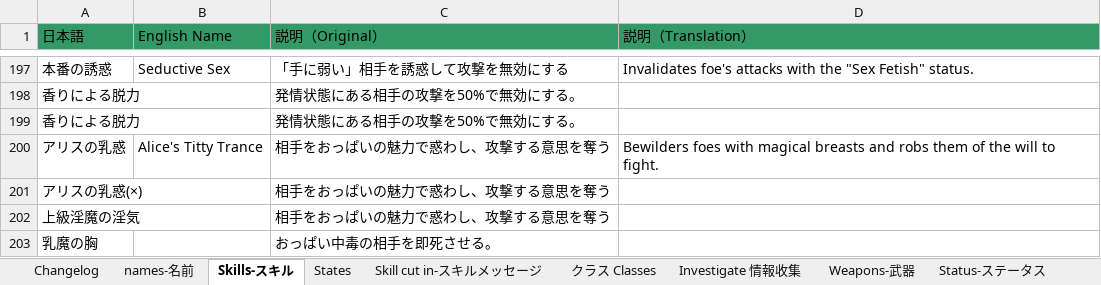
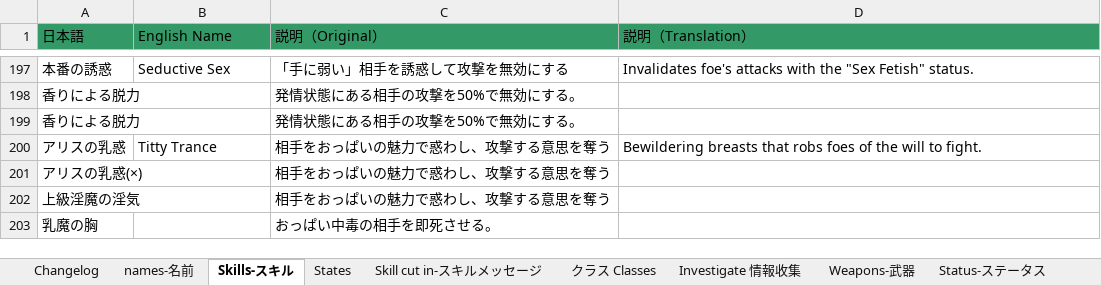
Before and after one commit to Giratena/Succubus-Senki-Translation-Project, an Excel workbook: 固有名詞 (Literally everything else).xlsx, sheet Skills-スキル, drawn as a sheet; only a part is shown, gaps mark what is left out; values as stored, in another font and other column widths than the file's, no borders; the diff names each change by its address in the sheet, - before the commit and + after, or states it on an @@ line.

```diff
--- a/固有名詞 (Literally everything else).xlsx (sheet Skills-スキル)
+++ b/固有名詞 (Literally everything else).xlsx (sheet Skills-スキル)
-B200 (English Name): Alice's Titty Trance
+B200 (English Name): Titty Trance
-D200 (説明（Translation）): Bewilders foes with magical breasts and robs them of the…
+D200 (説明（Translation）): Bewildering breasts that robs foes of the…
```
Also changed, not shown: sheet Changelog, sheet Skill cut in-スキルメッセージ, sheet Shop-ジョツプ, sheet クラス Classes, sheet names-名前, 6 other files.
